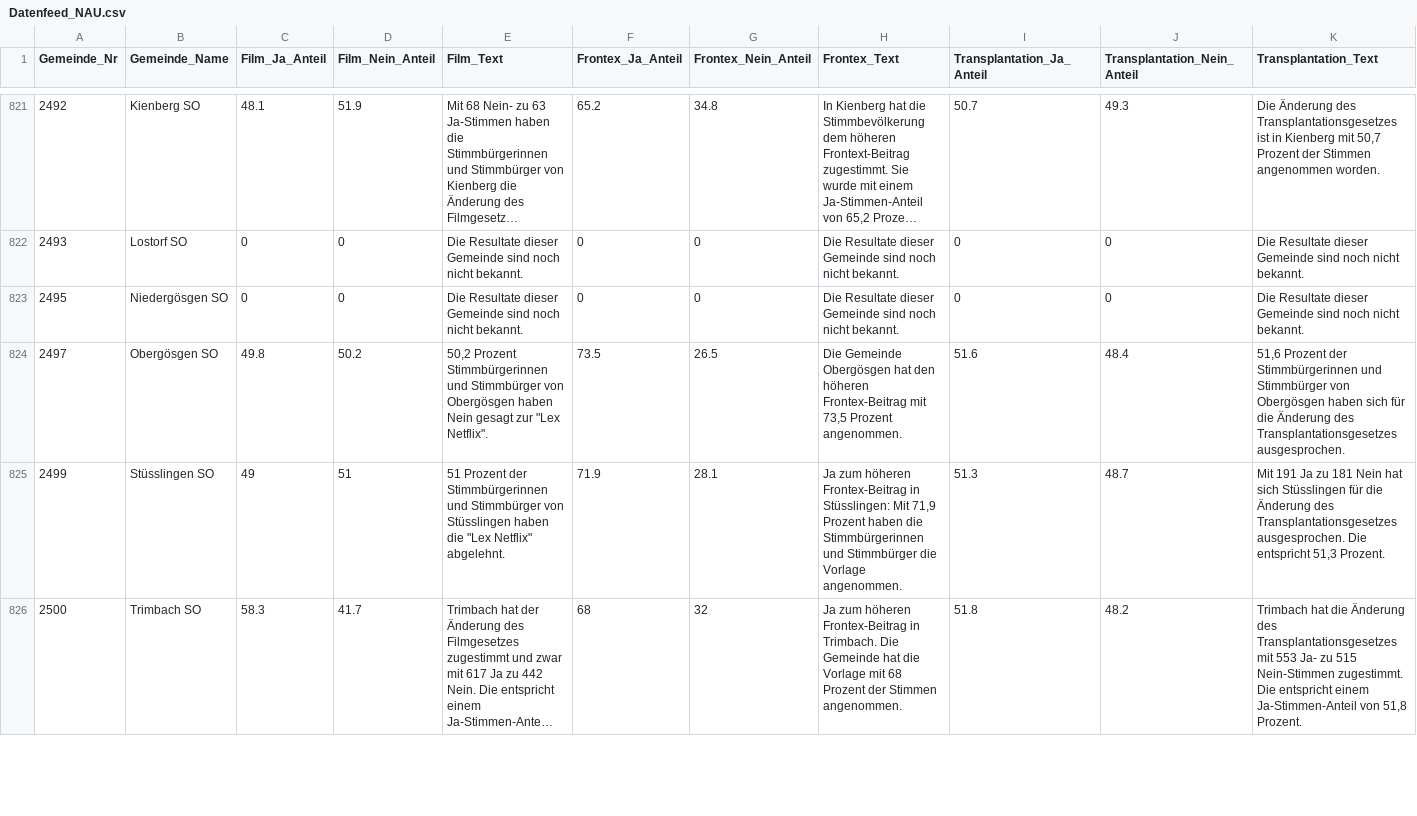
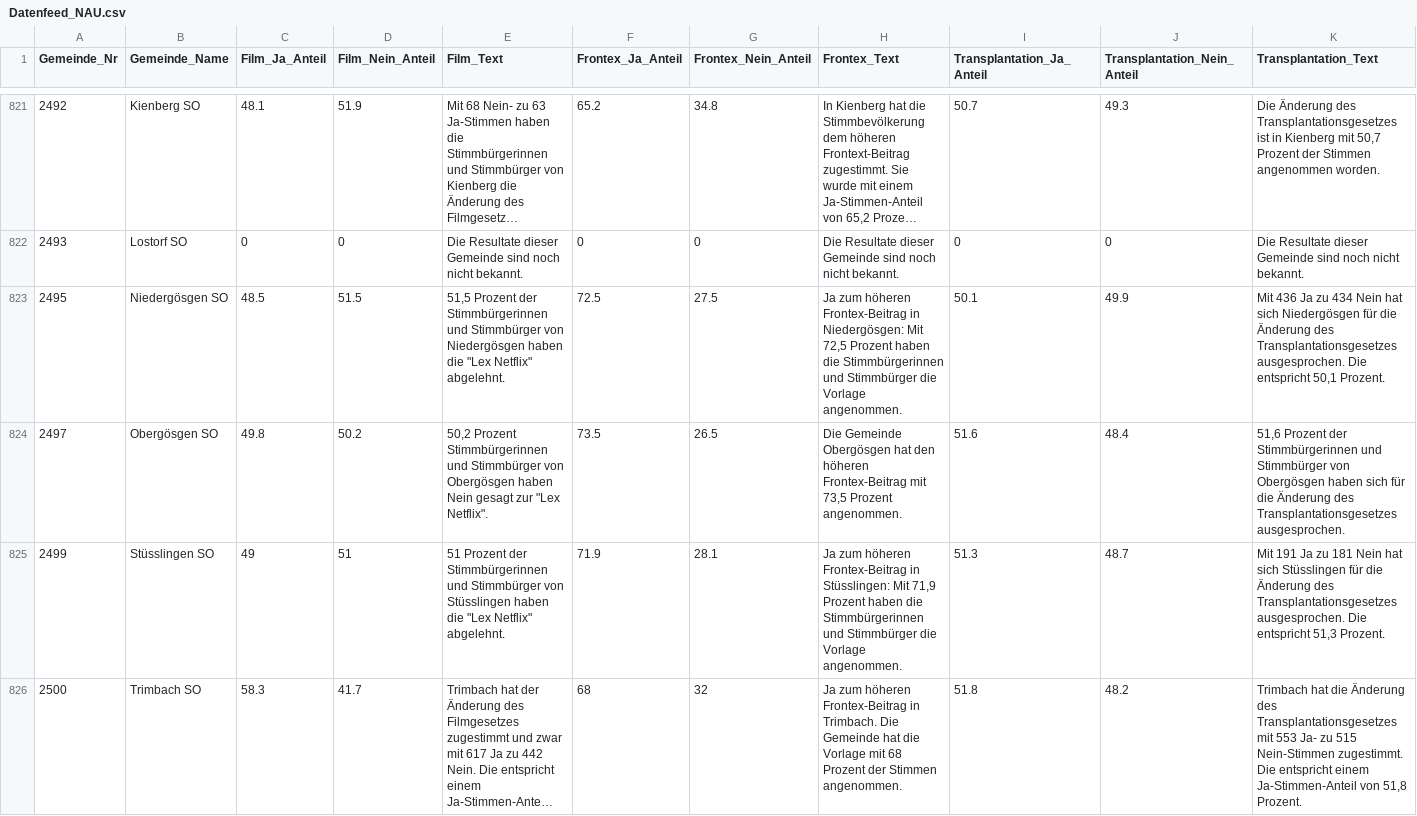
Before and after one commit to awp-finanznachrichten/lena_mai2022, a CSV file: Output/Datenfeed_NAU.csv, drawn as a sheet; only a part is shown, gaps mark what is left out; long unchanged cells end in …; the diff covers the shown part only.

```diff
--- a/Output/Datenfeed_NAU.csv
+++ b/Output/Datenfeed_NAU.csv
@@ -822,3 +822,3 @@
 2493,"Lostorf SO",0,0,"Die Resultate dieser Gemeinde sind noch nicht bekannt.",0,0,"Die Resultate dieser Gemeinde sind noch nicht bekannt.",0,0,"Die Resultate dieser Gemeinde sind noch nicht bekannt."
-2495,"Niedergösgen SO",0,0,"Die Resultate dieser Gemeinde sind noch nicht bekannt.",0,0,"Die Resultate dieser Gemeinde sind noch nicht bekannt.",0,0,"Die Resultate dieser Gemeinde sind noch nicht bekannt."
+2495,"Niedergösgen SO",48.5,51.5,"51,5 Prozent der Stimmbürgerinnen und Stimmbürger von Niedergösgen haben die ""Lex Netflix"" abgelehnt.",72.5,27.5,"Ja zum höheren Frontex-Beitrag in Niedergösgen: Mit 72,5 Prozent haben die Stimmbürgerinnen und Stimmbürger die Vorlage angenommen.",50.1,49.9,"Mit 436 Ja zu 434 Nein hat sich Niedergösgen für die Änderung des Transplantationsgesetzes ausgesprochen. Die entspricht 50,1 Prozent."
 2497,"Obergösgen SO",49.8,50.2,"50,2 Prozent Stimmbürgerinnen und Stimmbürger von Obergösgen haben Nein gesagt zur ""Lex Netflix"".",73.5,26.5,"Die Gemeinde Obergösgen hat den höheren Frontex-Beitrag mit 73,5 Prozent angenommen.",51.6,48.4,"51,6 Prozent der Stimmbürgerinnen und Stimmbürger von Obergösgen haben sich für die Änderung des Transplantationsgesetzes ausgesprochen."
```
Also changed, not shown: 84 edited cells elsewhere in this file, Output/Film_dw.csv, Output/Film_dw_FM1_today.csv, 15 other files.
